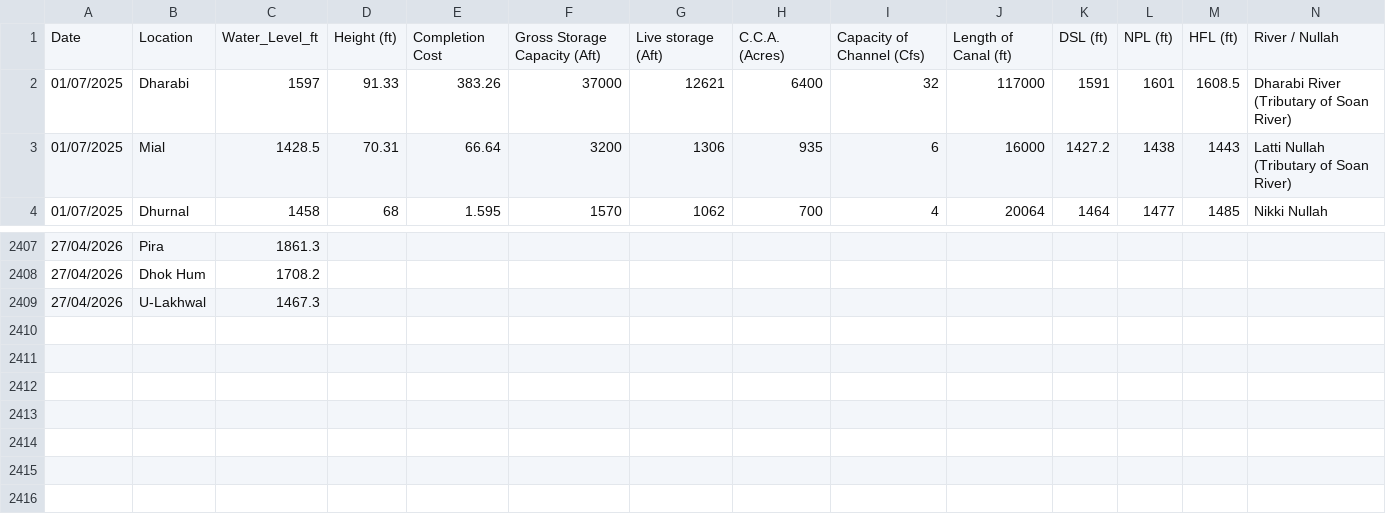
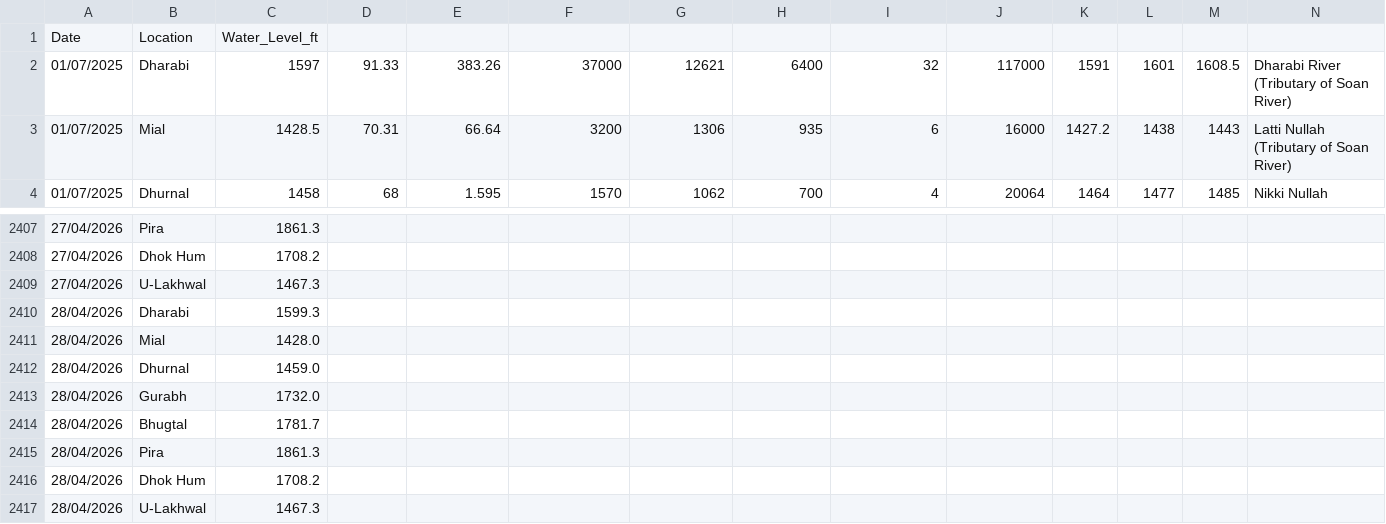
Before and after one commit to Junaid07/water_levels, a CSV file: dams_data_new.csv, drawn as a sheet; only a part is shown, gaps mark what is left out; removed rows and columns are numbered as before the commit, all else as after; rows hold the shown columns only; the diff names each change by its address in the sheet, - before the commit and + after, or states it on an @@ line.

Commit message:
updated water levels for 28/04/2026

```diff
--- a/dams_data_new.csv
+++ b/dams_data_new.csv
-row 1: Date | Location | Water_Level_ft | Height (ft) | Completion Cost | Gross Storage Capacity (Aft) | Live storage (Aft) | C.C.A. (Acres) | Capacity of Channel (Cfs) | Length of Canal (ft) | DSL (ft) | NPL (ft) | HFL (ft) | River / Nullah
+row 1: Date | Location | Water_Level_ft
+row 2410: 28/04/2026 | Dharabi | 1599.3
+row 2411: 28/04/2026 | Mial | 1428.0
+row 2412: 28/04/2026 | Dhurnal | 1459.0
+row 2413: 28/04/2026 | Gurabh | 1732.0
+row 2414: 28/04/2026 | Bhugtal | 1781.7
+row 2415: 28/04/2026 | Pira | 1861.3
+row 2416: 28/04/2026 | Dhok Hum | 1708.2
+row 2417: 28/04/2026 | U-Lakhwal | 1467.3
```
